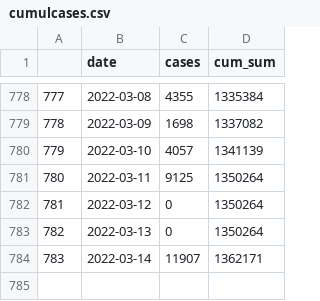
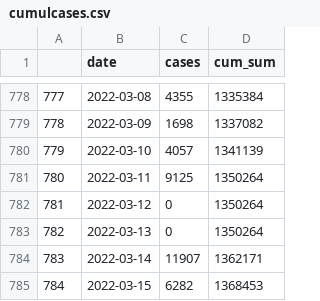
Before and after one commit to dfin-econ/dashboard, a CSV file: cumulcases.csv, drawn as a sheet; only a part is shown, gaps mark what is left out; the diff names each change by its address in the sheet, - before the commit and + after, or states it on an @@ line.

```diff
--- a/cumulcases.csv
+++ b/cumulcases.csv
+row 785: 784 | 2022-03-15 | 6282 | 1368453
```
Also changed, not shown: cases.csv, 1 other file.
